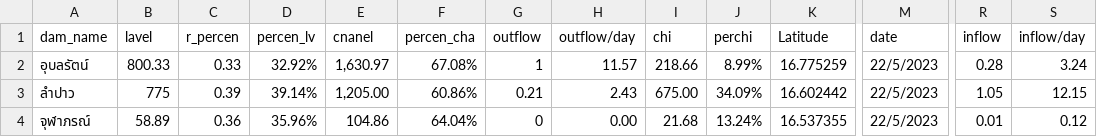
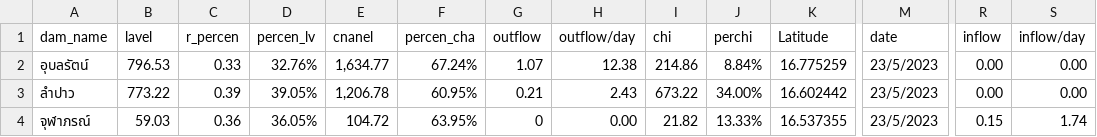
Before and after one commit to rattapong4500830013/map_stacionwater, a CSV file: damp_water6.csv, drawn as a sheet; only a part is shown, gaps mark what is left out; the diff names each change by its address in the sheet, - before the commit and + after, or states it on an @@ line.

```diff
--- a/damp_water6.csv
+++ b/damp_water6.csv
-B2 (lavel): 800.33
+B2 (lavel): 796.53
-D2 (percen_lv): 32.92%
+D2 (percen_lv): 32.76%
-E2 (cnanel): 1,630.97
+E2 (cnanel): 1,634.77
-F2 (percen_cha): 67.08%
+F2 (percen_cha): 67.24%
-G2 (outflow): 1
+G2 (outflow): 1.07
-H2 (outflow/day): 11.57
+H2 (outflow/day): 12.38
-I2 (chi): 218.66
+I2 (chi): 214.86
-J2 (perchi): 8.99%
+J2 (perchi): 8.84%
-M2:M4 (date): 22/5/2023
+M2:M4 (date): 23/5/2023
-R2 (inflow): 0.28
+R2 (inflow): 0.00
-S2 (inflow/day): 3.24
+S2 (inflow/day): 0.00
-B3 (lavel): 775
+B3 (lavel): 773.22
-D3 (percen_lv): 39.14%
+D3 (percen_lv): 39.05%
-E3 (cnanel): 1,205.00
+E3 (cnanel): 1,206.78
-F3 (percen_cha): 60.86%
+F3 (percen_cha): 60.95%
-I3 (chi): 675.00
+I3 (chi): 673.22
-J3 (perchi): 34.09%
+J3 (perchi): 34.00%
-R3 (inflow): 1.05
+R3 (inflow): 0.00
-S3 (inflow/day): 12.15
+S3 (inflow/day): 0.00
-B4 (lavel): 58.89
+B4 (lavel): 59.03
-D4 (percen_lv): 35.96%
+D4 (percen_lv): 36.05%
-E4 (cnanel): 104.86
+E4 (cnanel): 104.72
-F4 (percen_cha): 64.04%
+F4 (percen_cha): 63.95%
-I4 (chi): 21.68
+I4 (chi): 21.82
-J4 (perchi): 13.24%
+J4 (perchi): 13.33%
-R4 (inflow): 0.01
+R4 (inflow): 0.15
-S4 (inflow/day): 0.12
+S4 (inflow/day): 1.74
```
Also changed, not shown: station_water6.csv.
